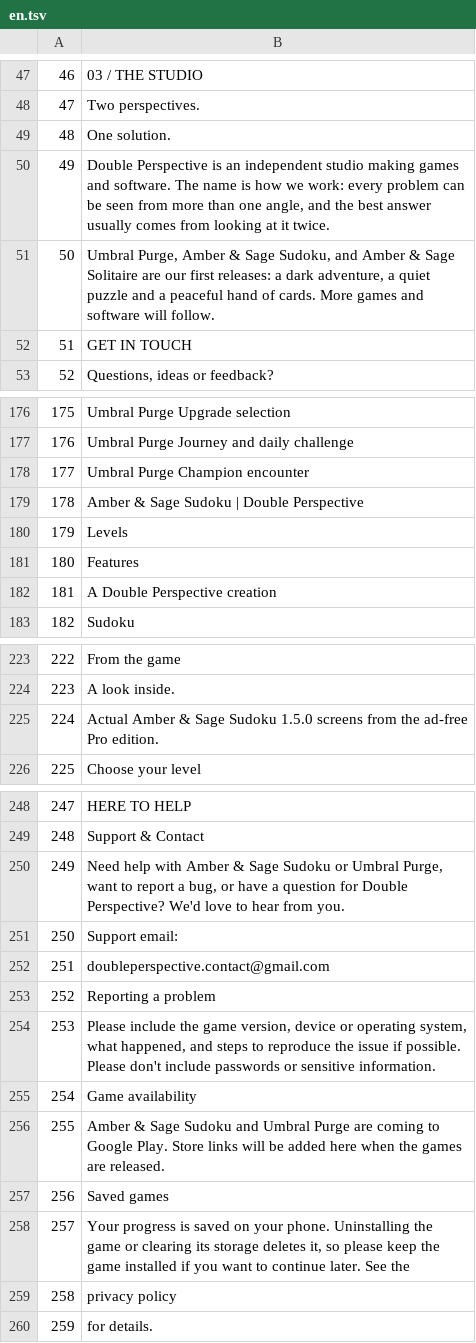
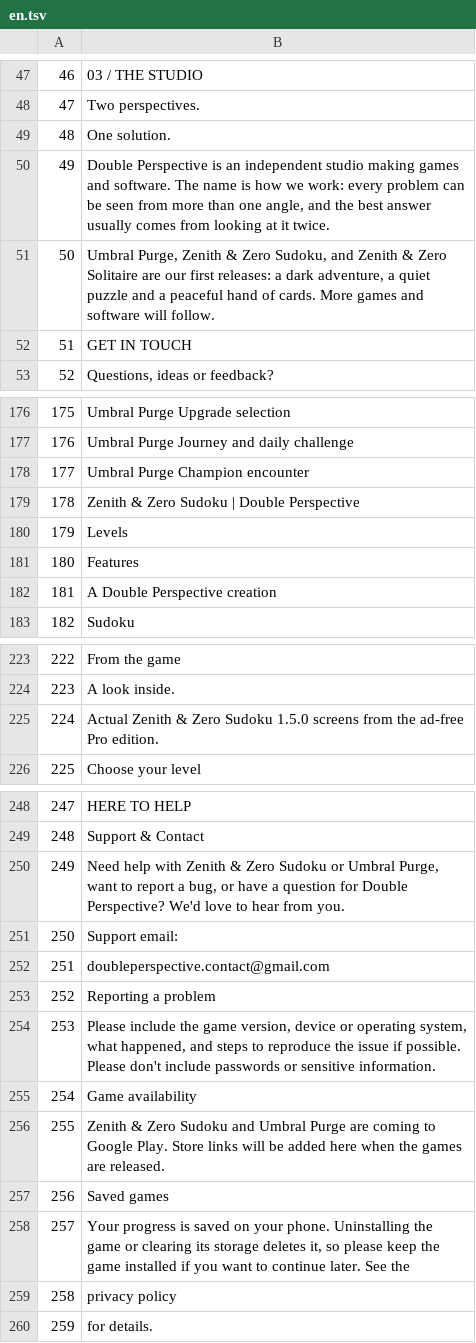
Before and after one commit to DoublePerspective/Double-Perspective, a TSV file: tools/i18n/en.tsv, drawn as a sheet; only a part is shown, gaps mark what is left out; the diff covers the shown part only.

```diff
--- a/tools/i18n/en.tsv
+++ b/tools/i18n/en.tsv
@@ -50,3 +50,3 @@
 49	Double Perspective is an independent studio making games and software. The name is how we work: every problem can be seen from more than one angle, and the best answer usually comes from looking at it twice.
-50	Umbral Purge, Amber & Sage Sudoku, and Amber & Sage Solitaire are our first releases: a dark adventure, a quiet puzzle and a peaceful hand of cards. More games and software will follow.
+50	Umbral Purge, Zenith & Zero Sudoku, and Zenith & Zero Solitaire are our first releases: a dark adventure, a quiet puzzle and a peaceful hand of cards. More games and software will follow.
 51	GET IN TOUCH
@@ -178,3 +178,3 @@
 177	Umbral Purge Champion encounter
-178	Amber & Sage Sudoku | Double Perspective
+178	Zenith & Zero Sudoku | Double Perspective
 179	Levels
@@ -224,3 +224,3 @@
 223	A look inside.
-224	Actual Amber & Sage Sudoku 1.5.0 screens from the ad-free Pro edition.
+224	Actual Zenith & Zero Sudoku 1.5.0 screens from the ad-free Pro edition.
 225	Choose your level
@@ -249,3 +249,3 @@
 248	Support & Contact
-249	Need help with Amber & Sage Sudoku or Umbral Purge, want to report a bug, or have a question for Double Perspective? We'd love to hear from you.
+249	Need help with Zenith & Zero Sudoku or Umbral Purge, want to report a bug, or have a question for Double Perspective? We'd love to hear from you.
 250	Support email:
@@ -255,3 +255,3 @@
 254	Game availability
-255	Amber & Sage Sudoku and Umbral Purge are coming to Google Play. Store links will be added here when the games are released.
+255	Zenith & Zero Sudoku and Umbral Purge are coming to Google Play. Store links will be added here when the games are released.
 256	Saved games
```
Also changed, not shown: 13 edited cells elsewhere in this file, tools/i18n/fr.tsv, 30 other files.
